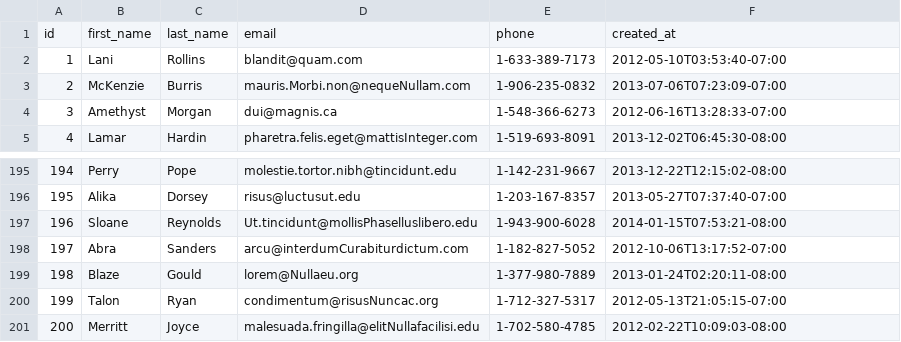
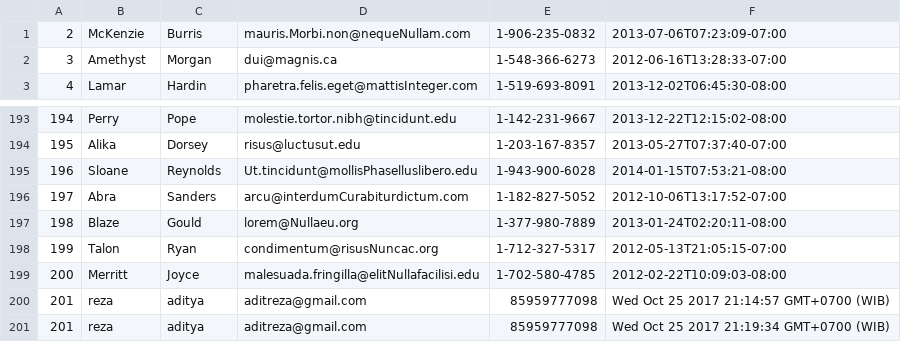
Before and after one commit to miracle-fox-2017/parsing-data-async, a CSV file: people.csv, drawn as a sheet; only a part is shown, gaps mark what is left out; removed rows and columns are numbered as before the commit, all else as after; the diff names each change by its address in the sheet, - before the commit and + after, or states it on an @@ line.

```diff
--- a/people.csv
+++ b/people.csv
-row 1: id | first_name | last_name | email | phone | created_at
-row 2: 1 | Lani | Rollins | blandit@quam.com | 1-633-389-7173 | 2012-05-10T03:53:40-07:00
+row 200: 201 | reza | aditya | aditreza@gmail.com | 85959777098 | Wed Oct 25 2017 21:14:57 GMT+0700 (WIB)
+row 201: 201 | reza | aditya | aditreza@gmail.com | 85959777098 | Wed Oct 25 2017 21:19:34 GMT+0700 (WIB)
```
Also changed, not shown: 1 other file.
